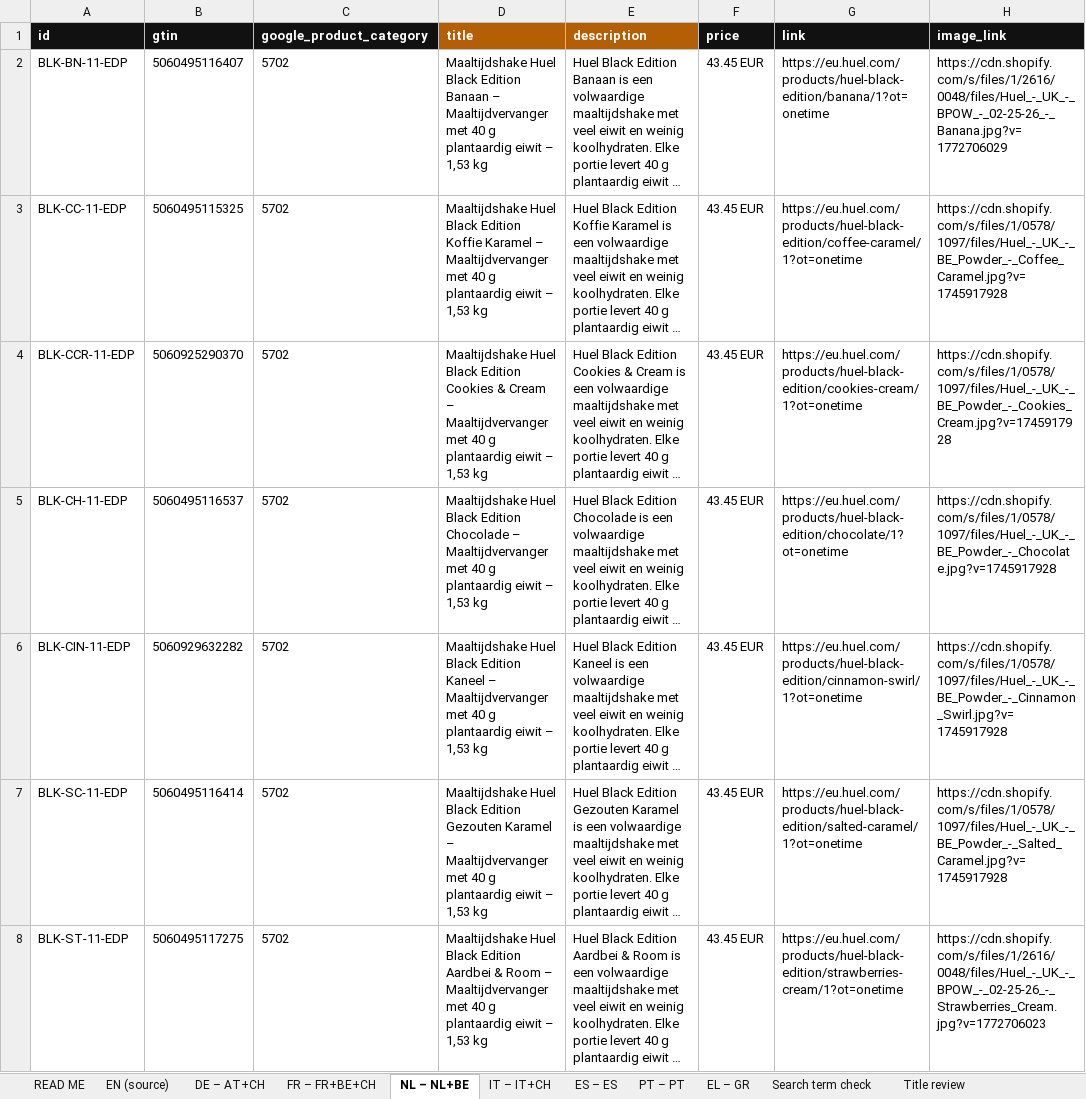
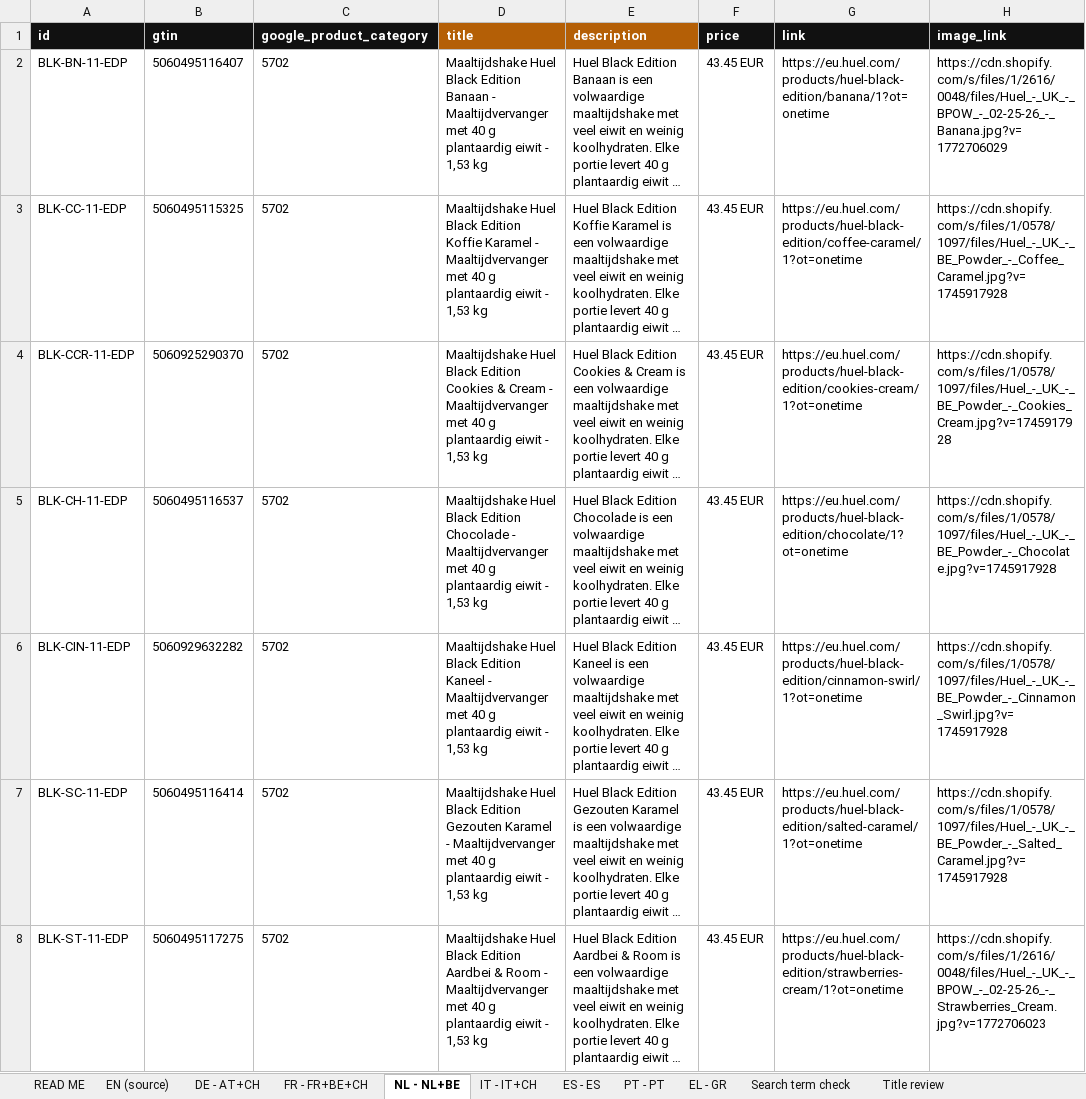
Before and after one commit to Wonderland-Growth-Studio/huel, an Excel workbook: analysis/feeds/roe_localisation/ROE_feed_localised.xlsx, sheet NL - NL+BE, drawn as a sheet; only a part is shown; long unchanged cells end in …; values as stored, in another font and other column widths than the file's, no borders; the diff covers the shown part only; the diff names each change by its address in the sheet, - before the commit and + after, or states it on an @@ line.

```diff
--- a/analysis/feeds/roe_localisation/ROE_feed_localised.xlsx (sheet NL - NL+BE)
+++ b/analysis/feeds/roe_localisation/ROE_feed_localised.xlsx (sheet NL - NL+BE)
-sheet tab: DE – AT+CH
+sheet tab: DE - AT+CH
-sheet tab: FR – FR+BE+CH
+sheet tab: FR - FR+BE+CH
-sheet tab: NL – NL+BE
+sheet tab: NL - NL+BE
-sheet tab: IT – IT+CH
+sheet tab: IT - IT+CH
-sheet tab: ES – ES
+sheet tab: ES - ES
-sheet tab: PT – PT
+sheet tab: PT - PT
-sheet tab: EL – GR
+sheet tab: EL - GR
-D2: …Edition Banaan – Maaltijdvervanger met 40 g plantaardig eiwit – 1,53 kg
+D2: …Edition Banaan - Maaltijdvervanger met 40 g plantaardig eiwit - 1,53 kg
-D3: …Koffie Karamel – Maaltijdvervanger met 40 g plantaardig eiwit – 1,53 kg
+D3: …Koffie Karamel - Maaltijdvervanger met 40 g plantaardig eiwit - 1,53 kg
-D4: …& Cream – Maaltijdvervanger met 40 g plantaardig eiwit – 1,53 kg
+D4: …& Cream - Maaltijdvervanger met 40 g plantaardig eiwit - 1,53 kg
-D5: …Edition Chocolade – Maaltijdvervanger met 40 g plantaardig eiwit – 1,53 kg
+D5: …Edition Chocolade - Maaltijdvervanger met 40 g plantaardig eiwit - 1,53 kg
-D6: …Edition Kaneel – Maaltijdvervanger met 40 g plantaardig eiwit – 1,53 kg
+D6: …Edition Kaneel - Maaltijdvervanger met 40 g plantaardig eiwit - 1,53 kg
-D7: …Gezouten Karamel – Maaltijdvervanger met 40 g plantaardig eiwit – 1,53 kg
+D7: …Gezouten Karamel - Maaltijdvervanger met 40 g plantaardig eiwit - 1,53 kg
-D8: …& Room – Maaltijdvervanger met 40 g plantaardig eiwit – 1,53 kg
+D8: …& Room - Maaltijdvervanger met 40 g plantaardig eiwit - 1,53 kg
```
Also changed, not shown: 106 edited cells elsewhere in this sheet, sheet Title review, sheet DE - AT+CH, sheet EL - GR, sheet FR - FR+BE+CH, sheet IT - IT+CH, sheet ES - ES, 3 more sheets, 10 other files.
